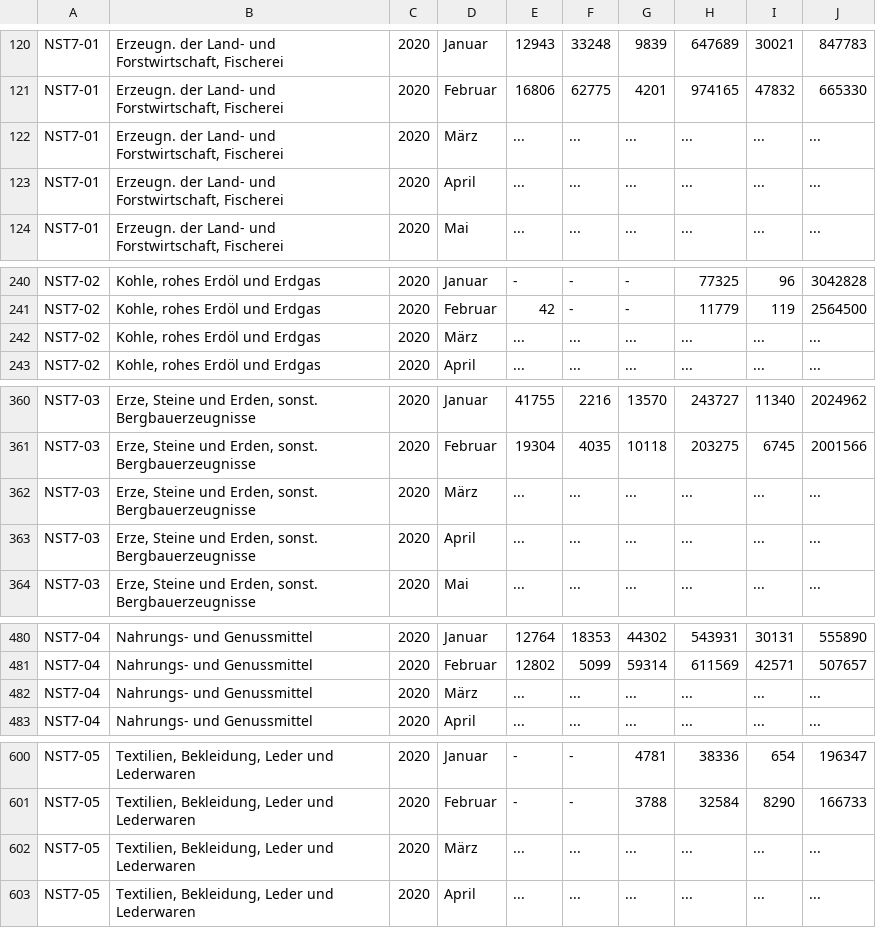
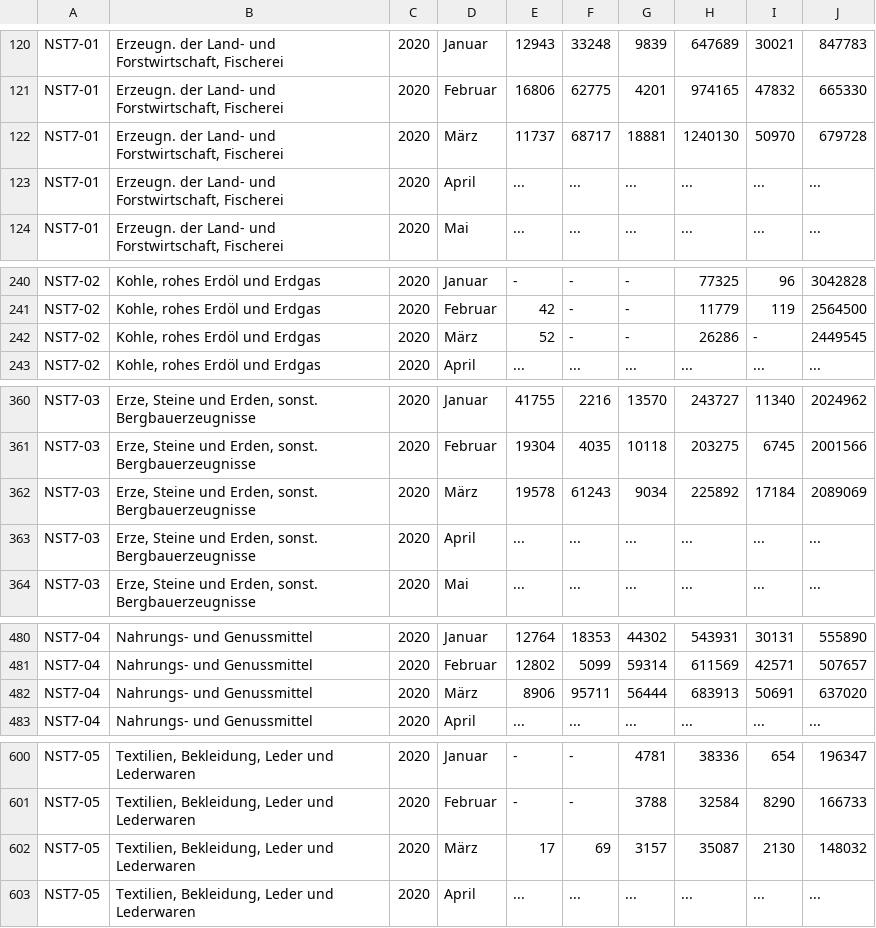
Before and after one commit to hannesk95/AMI, a CSV file: data/mobility/raw_data/Sehfahrtstatistik_monatlich.csv, drawn as a sheet; only a part is shown, gaps mark what is left out; the diff covers the shown part only.

```diff
--- a/data/mobility/raw_data/Sehfahrtstatistik_monatlich.csv
+++ b/data/mobility/raw_data/Sehfahrtstatistik_monatlich.csv
@@ -121,3 +121,3 @@ NST7-01;Erzeugn. der Land- und Forstwirtschaft, Fischerei;2020;Januar;12943;3324
 NST7-01;Erzeugn. der Land- und Forstwirtschaft, Fischerei;2020;Februar;16806;62775;4201;974165;47832;665330
-NST7-01;Erzeugn. der Land- und Forstwirtschaft, Fischerei;2020;März;...;...;...;...;...;...
+NST7-01;Erzeugn. der Land- und Forstwirtschaft, Fischerei;2020;März;11737;68717;18881;1240130;50970;679728
 NST7-01;Erzeugn. der Land- und Forstwirtschaft, Fischerei;2020;April;...;...;...;...;...;...
@@ -241,3 +241,3 @@ NST7-02;Kohle, rohes Erdöl und Erdgas;2020;Januar;-;-;-;77325;96;3042828
 NST7-02;Kohle, rohes Erdöl und Erdgas;2020;Februar;42;-;-;11779;119;2564500
-NST7-02;Kohle, rohes Erdöl und Erdgas;2020;März;...;...;...;...;...;...
+NST7-02;Kohle, rohes Erdöl und Erdgas;2020;März;52;-;-;26286;-;2449545
 NST7-02;Kohle, rohes Erdöl und Erdgas;2020;April;...;...;...;...;...;...
@@ -361,3 +361,3 @@ NST7-03;Erze, Steine und Erden, sonst. Bergbauerzeugnisse;2020;Januar;41755;2216
 NST7-03;Erze, Steine und Erden, sonst. Bergbauerzeugnisse;2020;Februar;19304;4035;10118;203275;6745;2001566
-NST7-03;Erze, Steine und Erden, sonst. Bergbauerzeugnisse;2020;März;...;...;...;...;...;...
+NST7-03;Erze, Steine und Erden, sonst. Bergbauerzeugnisse;2020;März;19578;61243;9034;225892;17184;2089069
 NST7-03;Erze, Steine und Erden, sonst. Bergbauerzeugnisse;2020;April;...;...;...;...;...;...
@@ -481,3 +481,3 @@ NST7-04;Nahrungs- und Genussmittel;2020;Januar;12764;18353;44302;543931;30131;55
 NST7-04;Nahrungs- und Genussmittel;2020;Februar;12802;5099;59314;611569;42571;507657
-NST7-04;Nahrungs- und Genussmittel;2020;März;...;...;...;...;...;...
+NST7-04;Nahrungs- und Genussmittel;2020;März;8906;95711;56444;683913;50691;637020
 NST7-04;Nahrungs- und Genussmittel;2020;April;...;...;...;...;...;...
@@ -601,3 +601,3 @@ NST7-05;Textilien, Bekleidung, Leder und Lederwaren;2020;Januar;-;-;4781;38336;6
 NST7-05;Textilien, Bekleidung, Leder und Lederwaren;2020;Februar;-;-;3788;32584;8290;166733
-NST7-05;Textilien, Bekleidung, Leder und Lederwaren;2020;März;...;...;...;...;...;...
+NST7-05;Textilien, Bekleidung, Leder und Lederwaren;2020;März;17;69;3157;35087;2130;148032
 NST7-05;Textilien, Bekleidung, Leder und Lederwaren;2020;April;...;...;...;...;...;...
```
Also changed, not shown: 91 edited cells elsewhere in this file, data/mobility/Seafaring_Statistics_monthly.csv, 3 other files.
